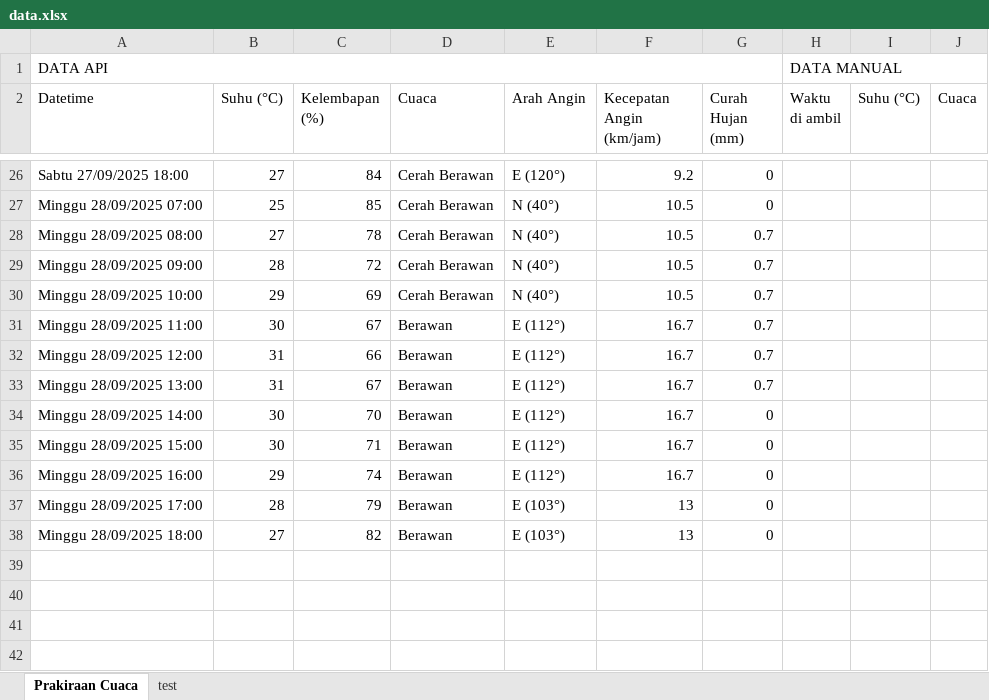
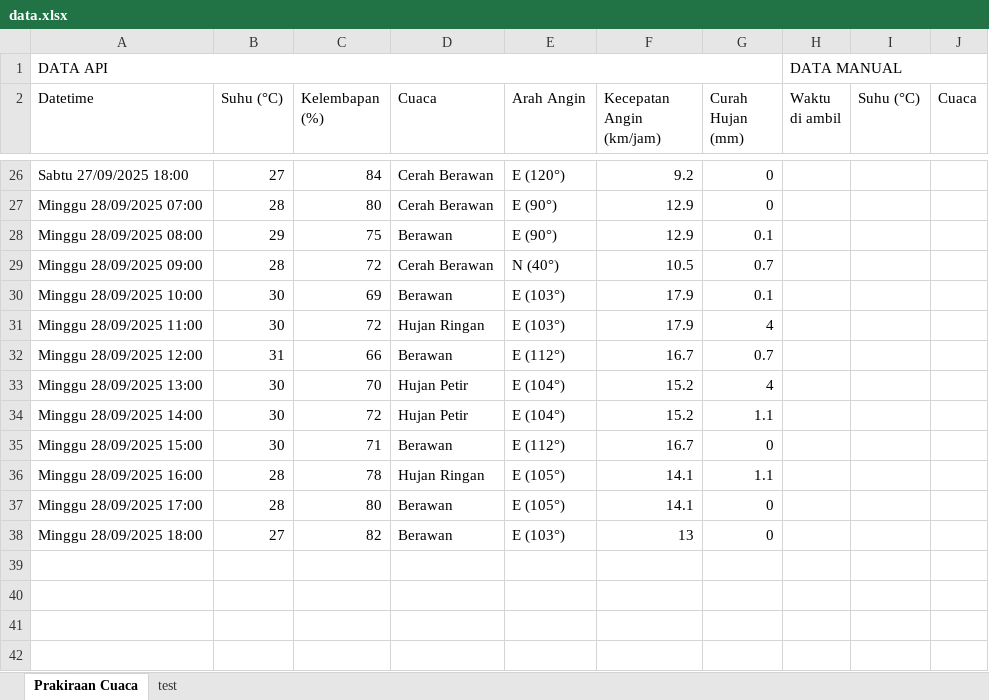
Before and after one commit to RIKASHIKI/collect_weather_data, an Excel workbook: data.xlsx, sheet Prakiraan Cuaca, drawn as a sheet; only a part is shown, gaps mark what is left out; values as stored, in another font and other column widths than the file's, no borders; removed rows and columns are numbered as before the commit, all else as after; the diff covers the shown part only; the diff names each change by its address in the sheet, - before the commit and + after, or states it on an @@ line.

```diff
--- a/data.xlsx (sheet Prakiraan Cuaca)
+++ b/data.xlsx (sheet Prakiraan Cuaca)
-B27 (Suhu (°C)): 25
+B27 (Suhu (°C)): 28
-C27 (Kelembapan (%)): 85
+C27 (Kelembapan (%)): 80
-E27 (Arah Angin): N (40°)
+E27 (Arah Angin): E (90°)
-F27 (Kecepatan Angin (km/jam)): 10.5
+F27 (Kecepatan Angin (km/jam)): 12.9
-row 28: Minggu 28/09/2025 08:00 | 27 | 78 | Cerah Berawan | N (40°) | 10.5 | 0.7
+row 28: Minggu 28/09/2025 08:00 | 29 | 75 | Berawan | E (90°) | 12.9 | 0.1
-B30 (Suhu (°C)): 29
+B30 (Suhu (°C)): 30
-D30 (Cuaca): Cerah Berawan
+D30 (Cuaca): Berawan
-E30 (Arah Angin): N (40°)
+E30 (Arah Angin): E (103°)
-F30 (Kecepatan Angin (km/jam)): 10.5
+F30 (Kecepatan Angin (km/jam)): 17.9
-G30 (Curah Hujan (mm)): 0.7
+G30 (Curah Hujan (mm)): 0.1
-C31 (Kelembapan (%)): 67
+C31 (Kelembapan (%)): 72
-D31 (Cuaca): Berawan
+D31 (Cuaca): Hujan Ringan
-E31 (Arah Angin): E (112°)
+E31 (Arah Angin): E (103°)
-F31 (Kecepatan Angin (km/jam)): 16.7
+F31 (Kecepatan Angin (km/jam)): 17.9
-G31 (Curah Hujan (mm)): 0.7
+G31 (Curah Hujan (mm)): 4
-row 33: Minggu 28/09/2025 13:00 | 31 | 67 | Berawan | E (112°) | 16.7 | 0.7
+row 33: Minggu 28/09/2025 13:00 | 30 | 70 | Hujan Petir | E (104°) | 15.2 | 4
-C34 (Kelembapan (%)): 70
+C34 (Kelembapan (%)): 72
-D34 (Cuaca): Berawan
+D34 (Cuaca): Hujan Petir
-E34 (Arah Angin): E (112°)
+E34 (Arah Angin): E (104°)
-F34 (Kecepatan Angin (km/jam)): 16.7
+F34 (Kecepatan Angin (km/jam)): 15.2
-G34 (Curah Hujan (mm)): 0
+G34 (Curah Hujan (mm)): 1.1
-row 36: Minggu 28/09/2025 16:00 | 29 | 74 | Berawan | E (112°) | 16.7 | 0
+row 36: Minggu 28/09/2025 16:00 | 28 | 78 | Hujan Ringan | E (105°) | 14.1 | 1.1
-C37 (Kelembapan (%)): 79
+C37 (Kelembapan (%)): 80
-E37 (Arah Angin): E (103°)
+E37 (Arah Angin): E (105°)
-F37 (Kecepatan Angin (km/jam)): 13
+F37 (Kecepatan Angin (km/jam)): 14.1
+row 39: (empty)
+row 40: (empty)
+row 41: (empty)
+row 42: (empty)
```
Also changed, not shown: 33 added rows, 1 removed row and 33 edited cells elsewhere in this sheet, 1 other file.
